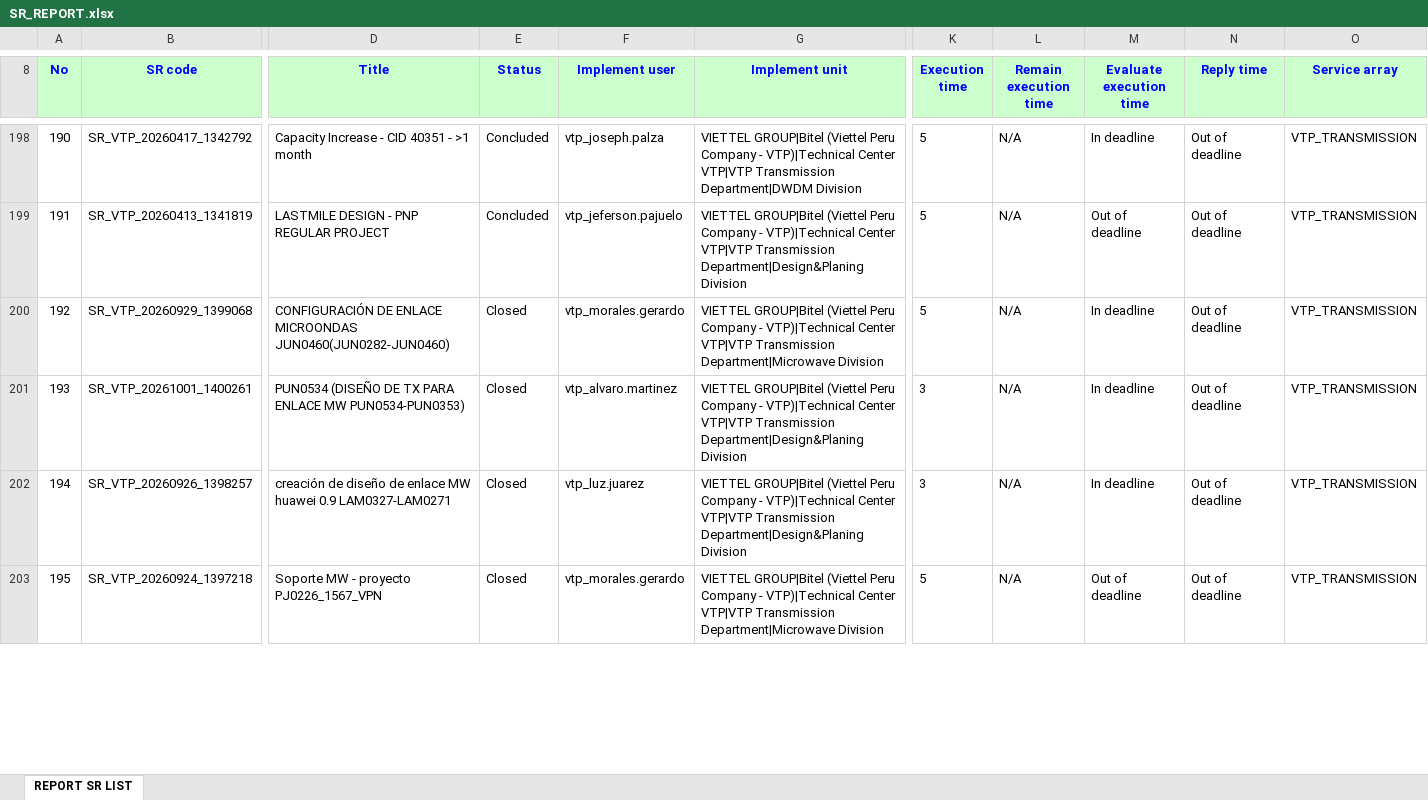
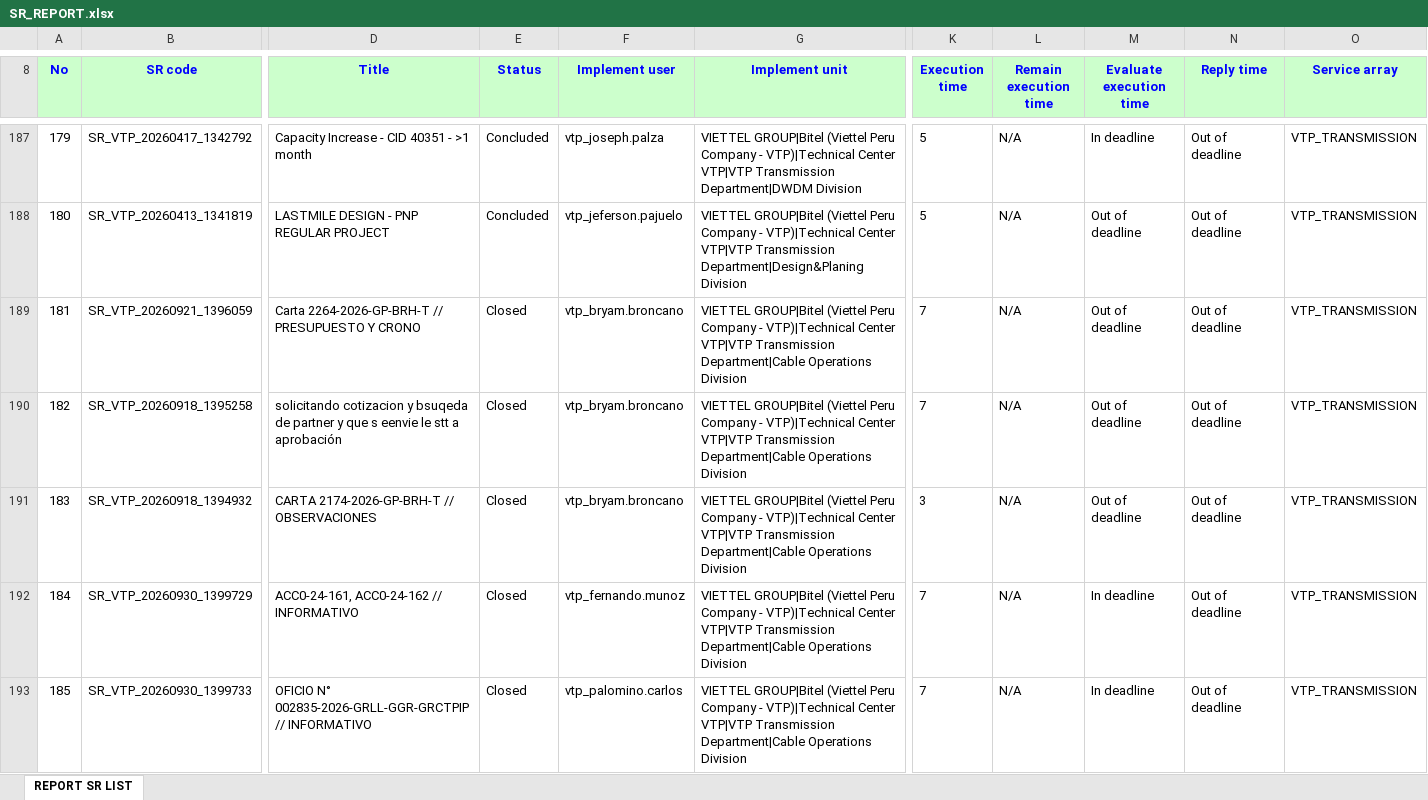
Before and after one commit to alvaromartinezg/sr_dashboard, an Excel workbook: SR_REPORT.xlsx, sheet REPORT SR LIST, drawn as a sheet; only a part is shown, gaps mark what is left out; the shorter side is filled out with more unchanged rows; values as stored, in another font and other column widths than the file's, no borders; rows hold the shown columns only; the diff covers the shown part only; the diff names each change by its address in the sheet, - before the commit and + after, or states it on an @@ line.

Commit message:
update SR report

```diff
--- a/SR_REPORT.xlsx (sheet REPORT SR LIST)
+++ b/SR_REPORT.xlsx (sheet REPORT SR LIST)
@@ column A (No) renumbered from row 17 down @@
+row 189: 181 | SR_VTP_20260921_1396059 | Carta 2264-2026-GP-BRH-T // PRESUPUESTO Y CRONO | Closed | vtp_bryam.broncano | VIETTEL GROUP|Bitel (Viettel Peru Company - VTP)|Technical Center VTP|VTP Transmission Department|Cable Operations Division | 7 | N/A | Out of deadline | Out of deadline | VTP_TRANSMISSION
+row 190: 182 | SR_VTP_20260918_1395258 | solicitando cotizacion y bsuqeda de partner y que s eenvie le stt a aprobación | Closed | vtp_bryam.broncano | VIETTEL GROUP|Bitel (Viettel Peru Company - VTP)|Technical Center VTP|VTP Transmission Department|Cable Operations Division | 7 | N/A | Out of deadline | Out of deadline | VTP_TRANSMISSION
+row 191: 183 | SR_VTP_20260918_1394932 | CARTA 2174-2026-GP-BRH-T // OBSERVACIONES | Closed | vtp_bryam.broncano | VIETTEL GROUP|Bitel (Viettel Peru Company - VTP)|Technical Center VTP|VTP Transmission Department|Cable Operations Division | 3 | N/A | Out of deadline | Out of deadline | VTP_TRANSMISSION
+row 192: 184 | SR_VTP_20260930_1399729 | ACC0-24-161, ACC0-24-162 // INFORMATIVO | Closed | vtp_fernando.munoz | VIETTEL GROUP|Bitel (Viettel Peru Company - VTP)|Technical Center VTP|VTP Transmission Department|Cable Operations Division | 7 | N/A | In deadline | Out of deadline | VTP_TRANSMISSION
+row 193: 185 | SR_VTP_20260930_1399733 | OFICIO N° 002835-2026-GRLL-GGR-GRCTPIP // INFORMATIVO | Closed | vtp_palomino.carlos | VIETTEL GROUP|Bitel (Viettel Peru Company - VTP)|Technical Center VTP|VTP Transmission Department|Cable Operations Division | 7 | N/A | In deadline | Out of deadline | VTP_TRANSMISSION
```
Also changed, not shown: 23 added rows, 20 removed rows, 398 moved rows and 28 edited cells elsewhere in this sheet.
